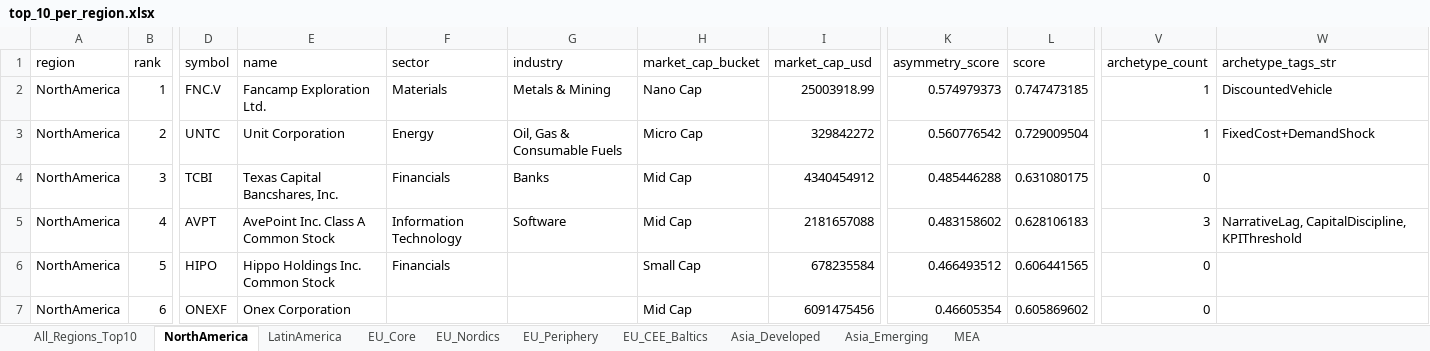
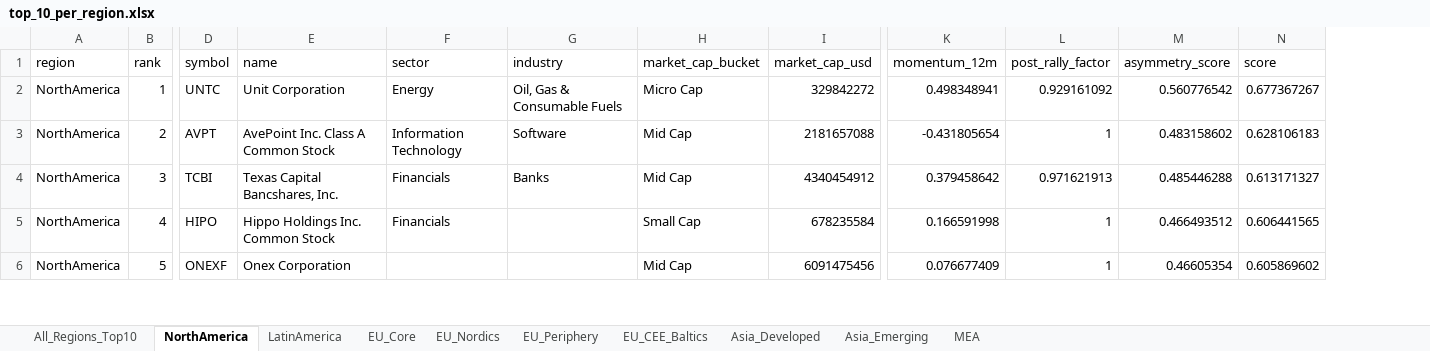
Before and after one commit to jupitersstring/cyclepapa, an Excel workbook: top_10_per_region.xlsx, sheet NorthAmerica, drawn as a sheet; only a part is shown, gaps mark what is left out; values as stored, in another font and other column widths than the file's, no borders; removed rows and columns are numbered as before the commit, all else as after; rows hold the shown columns only; the diff covers the shown part only; the diff names each change by its address in the sheet, - before the commit and + after, or states it on an @@ line.

```diff
--- a/top_10_per_region.xlsx (sheet NorthAmerica)
+++ b/top_10_per_region.xlsx (sheet NorthAmerica)
+column K (momentum_12m), rows 2-6: 0.498348941 | -0.431805654 | 0.379458642 | 0.166591998 | 0.076677409
+column L (post_rally_factor), rows 2-6: 0.929161092 | 1 | 0.971621913 | 1 | 1
-column V (archetype_count), rows 2-4: 1 | 1 | 0; rows 6-7: 0 | 0
-column W (archetype_tags_str), rows 2-3: DiscountedVehicle | FixedCost+DemandShock
-D2 (symbol): FNC.V
+D2 (symbol): UNTC
-E2 (name): Fancamp Exploration Ltd.
+E2 (name): Unit Corporation
-F2 (sector): Materials
+F2 (sector): Energy
-G2 (industry): Metals & Mining
+G2 (industry): Oil, Gas & Consumable Fuels
-H2 (market_cap_bucket): Nano Cap
+H2 (market_cap_bucket): Micro Cap
-I2 (market_cap_usd): 25003918.99
+I2 (market_cap_usd): 329842272
-M2 (asymmetry_score): 0.574979373
+M2 (asymmetry_score): 0.560776542
-N2 (score): 0.747473185
+N2 (score): 0.677367267
-D3 (symbol): UNTC
+D3 (symbol): AVPT
-E3 (name): Unit Corporation
+E3 (name): AvePoint Inc. Class A Common Stock
-F3 (sector): Energy
+F3 (sector): Information Technology
-G3 (industry): Oil, Gas & Consumable Fuels
+G3 (industry): Software
-H3 (market_cap_bucket): Micro Cap
+H3 (market_cap_bucket): Mid Cap
-I3 (market_cap_usd): 329842272
+I3 (market_cap_usd): 2181657088
-M3 (asymmetry_score): 0.560776542
+M3 (asymmetry_score): 0.483158602
-N3 (score): 0.729009504
+N3 (score): 0.628106183
-N4 (score): 0.631080175
+N4 (score): 0.613171327
-row 5: NorthAmerica | 4 | AVPT | AvePoint Inc. Class A Common Stock | Information Technology | Software | Mid Cap | 2181657088 | 0.483158602 | 0.628106183 | 3 | NarrativeLag, CapitalDiscipline, KPIThreshold
-B5 (rank): 5
+B5 (rank): 4
-B6 (rank): 6
+B6 (rank): 5
```
Also changed, not shown: 3 added rows, 2 removed rows and 20 edited cells elsewhere in this sheet, sheet All_Regions_Top10, sheet Asia_Developed, sheet EU_Core, sheet MEA, sheet EU_Periphery, sheet Asia_Emerging, 3 more sheets, asymmetry_country_workbook.xlsx, 2 other files.
